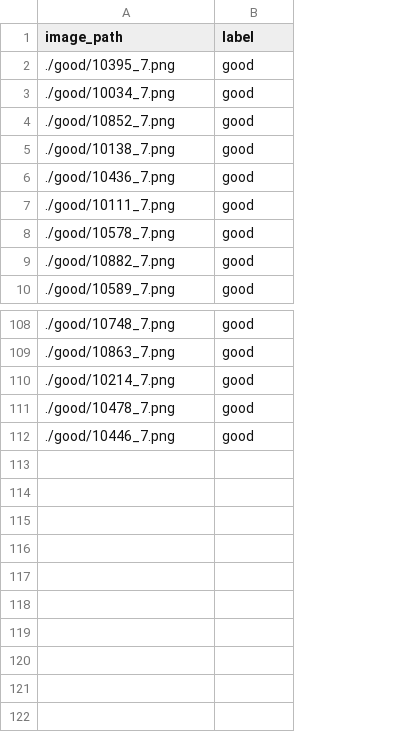
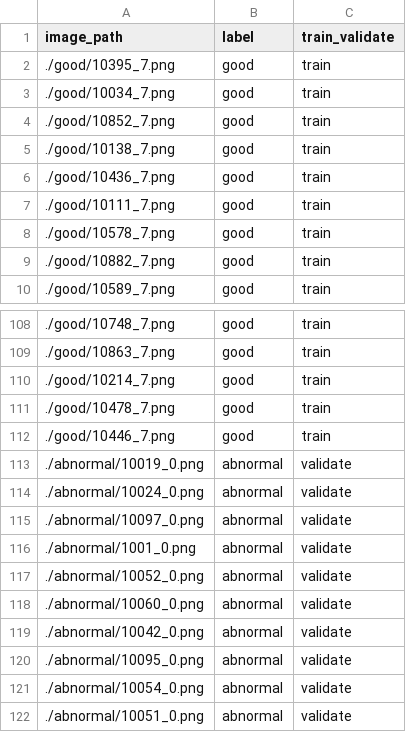
Before and after one commit to mellerikat-aicontents/Vision-Anomaly-Detection, a CSV file: sample_data/train/train.csv, drawn as a sheet; only a part is shown, gaps mark what is left out; the diff names each change by its address in the sheet, - before the commit and + after, or states it on an @@ line.

Commit message:
Add train_validate column in train.csv and add ng images

```diff
--- a/sample_data/train/train.csv
+++ b/sample_data/train/train.csv
+column C (train_validate), rows 2-10: all train; rows 108-112: all train
+row 113: ./abnormal/10019_0.png | abnormal | validate
+row 114: ./abnormal/10024_0.png | abnormal | validate
+row 115: ./abnormal/10097_0.png | abnormal | validate
+row 116: ./abnormal/1001_0.png | abnormal | validate
+row 117: ./abnormal/10052_0.png | abnormal | validate
+row 118: ./abnormal/10060_0.png | abnormal | validate
+row 119: ./abnormal/10042_0.png | abnormal | validate
+row 120: ./abnormal/10095_0.png | abnormal | validate
+row 121: ./abnormal/10054_0.png | abnormal | validate
+row 122: ./abnormal/10051_0.png | abnormal | validate
```
Also changed, not shown: 11 other files.
